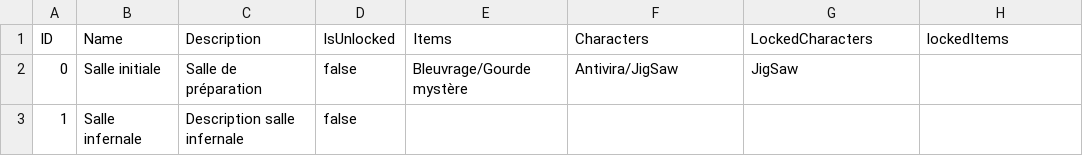
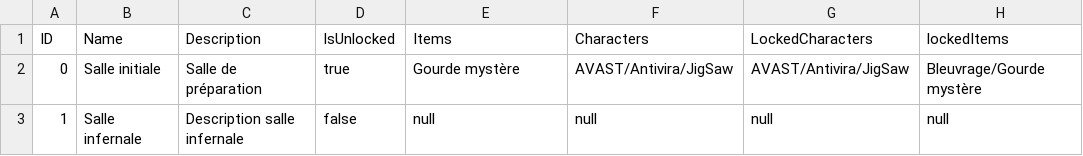
Before and after one commit to ElieBoury/TheLastDefender, a CSV file: src/Sauvegarde/Room.csv, drawn as a sheet; the diff names each change by its address in the sheet, - before the commit and + after, or states it on an @@ line.

```diff
--- a/src/Sauvegarde/Room.csv
+++ b/src/Sauvegarde/Room.csv
-D2 (IsUnlocked): false
+D2 (IsUnlocked): true
-E2 (Items): Bleuvrage/Gourde mystère
+E2 (Items): Gourde mystère
-F2 (Characters): Antivira/JigSaw
+F2 (Characters): AVAST/Antivira/JigSaw
-G2 (LockedCharacters): JigSaw
+G2 (LockedCharacters): AVAST/Antivira/JigSaw
-H2 (lockedItems): (empty)
+H2 (lockedItems): Bleuvrage/Gourde mystère
-E3 (Items): (empty)
+E3 (Items): null
-F3 (Characters): (empty)
+F3 (Characters): null
-G3 (LockedCharacters): (empty)
+G3 (LockedCharacters): null
-H3 (lockedItems): (empty)
+H3 (lockedItems): null
```
Also changed, not shown: out/production/ProjetProg/Sauvegarde/Character.csv, out/production/ProjetProg/Sauvegarde/Default/Room.csv, 23 other files.
